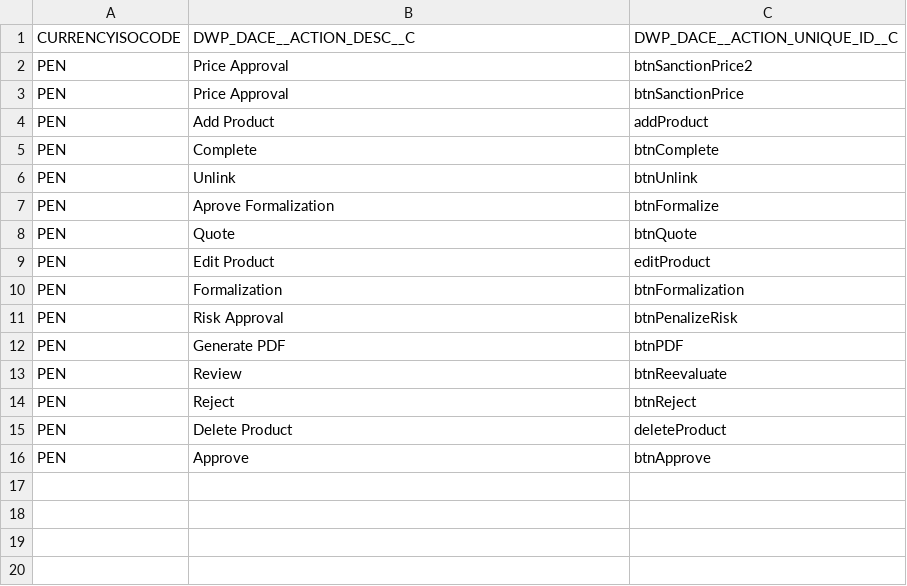
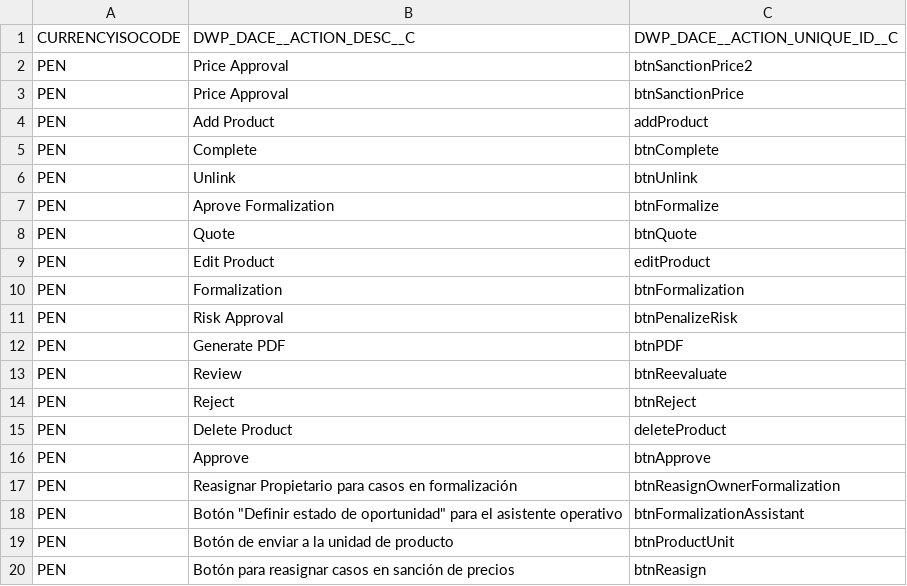
Before and after one commit to JairAnton/dwp-dev7, a CSV file: src/Archivos de carga Inicial/csv/dwp_dace__Action__c.csv, drawn as a sheet; the diff names each change by its address in the sheet, - before the commit and + after, or states it on an @@ line.

```diff
--- a/src/Archivos de carga Inicial/csv/dwp_dace__Action__c.csv
+++ b/src/Archivos de carga Inicial/csv/dwp_dace__Action__c.csv
+row 17: PEN | Reasignar Propietario para casos en formalización | btnReasignOwnerFormalization
+row 18: PEN | Botón "Definir estado de oportunidad" para el asistente operativo | btnFormalizationAssistant
+row 19: PEN | Botón de enviar a la unidad de producto | btnProductUnit
+row 20: PEN | Botón para reasignar casos en sanción de precios | btnReasign
```
Also changed, not shown: src/Archivos de carga Inicial/csv/dwp_dace__Condition__c.csv, src/Archivos de carga Inicial/csv/dwp_dace__Rule_Action__c.csv, 6 other files.
